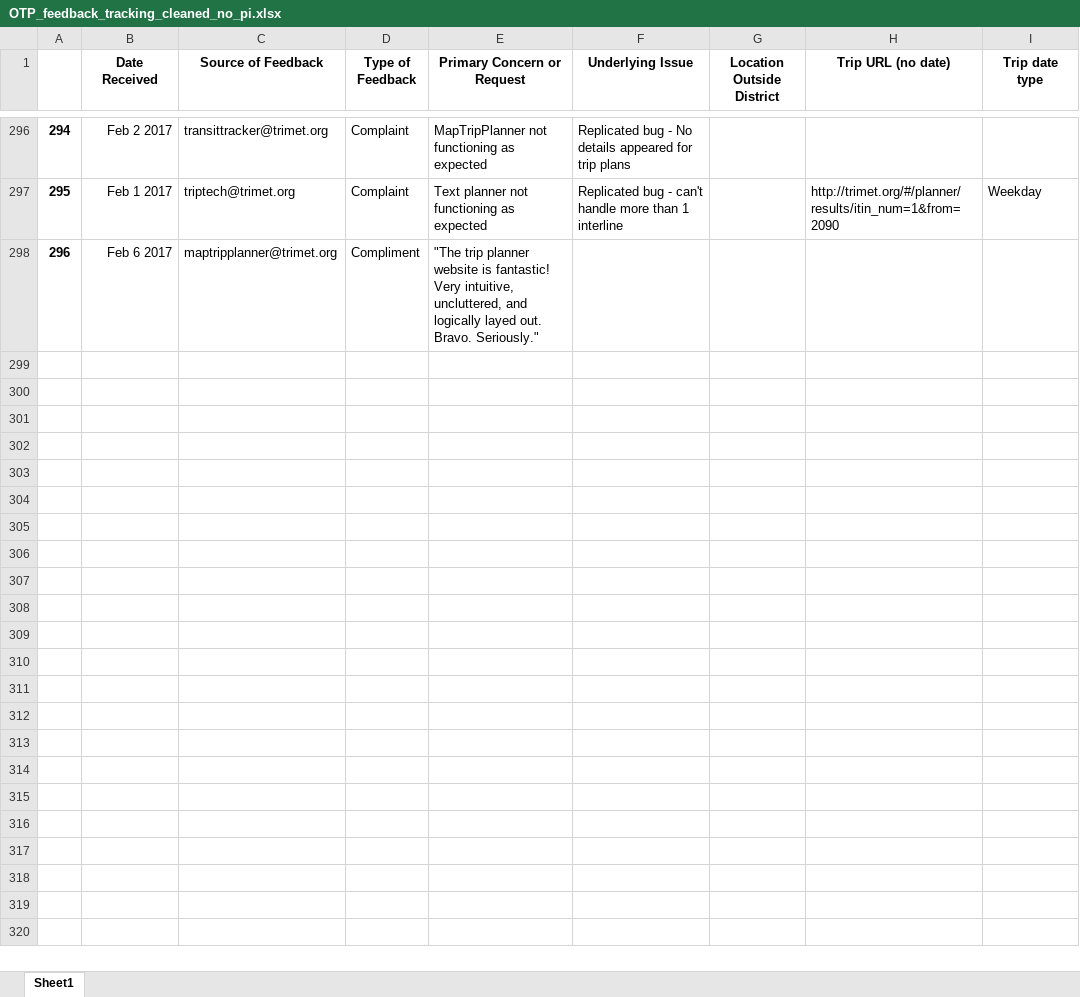
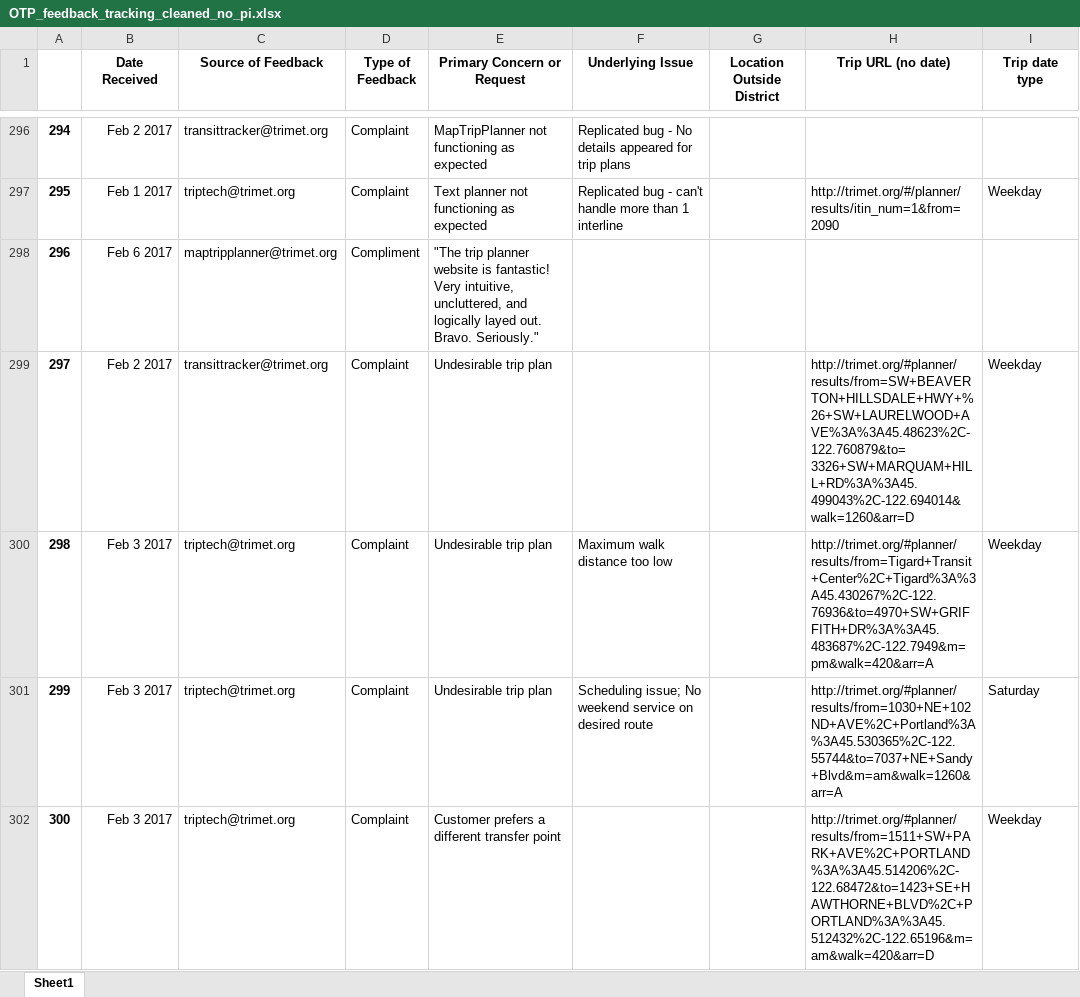
Before and after one commit to ttlin1/MOD_Dashboard, an Excel workbook: xlsx/OTP_feedback_tracking_cleaned_no_pi.xlsx, sheet Sheet1, drawn as a sheet; only a part is shown, gaps mark what is left out; values as stored, in another font and other column widths than the file's, no borders; the diff covers the shown part only; the diff names each change by its address in the sheet, - before the commit and + after, or states it on an @@ line.

Commit message:
fix gantt order, update budget pie, update feedback tracking data and script

```diff
--- a/xlsx/OTP_feedback_tracking_cleaned_no_pi.xlsx (sheet Sheet1)
+++ b/xlsx/OTP_feedback_tracking_cleaned_no_pi.xlsx (sheet Sheet1)
+row 299: 297 | Feb 2 2017 | transittracker@trimet.org | Complaint | Undesirable trip plan |  |  | http://trimet.org/#planner/results/from=SW+BEAVERTON+HILLSDALE+HWY+%26+SW+LAURELWOOD+AVE%3A%3A45.48623%2C-122.760879&to=3326+SW+MARQUAM+HILL+RD%3A%3A45.499043%2C-122.694014&walk=1260&arr=D | Weekday
+row 300: 298 | Feb 3 2017 | triptech@trimet.org | Complaint | Undesirable trip plan | Maximum walk distance too low |  | http://trimet.org/#planner/results/from=Tigard+Transit+Center%2C+Tigard%3A%3A45.430267%2C-122.76936&to=4970+SW+GRIFFITH+DR%3A%3A45.483687%2C-122.7949&m=pm&walk=420&arr=A | Weekday
+row 301: 299 | Feb 3 2017 | triptech@trimet.org | Complaint | Undesirable trip plan | Scheduling issue; No weekend service on desired route |  | http://trimet.org/#planner/results/from=1030+NE+102ND+AVE%2C+Portland%3A%3A45.530365%2C-122.55744&to=7037+NE+Sandy+Blvd&m=am&walk=1260&arr=A | Saturday
+row 302: 300 | Feb 3 2017 | triptech@trimet.org | Complaint | Customer prefers a different transfer point |  |  | http://trimet.org/#planner/results/from=1511+SW+PARK+AVE%2C+PORTLAND%3A%3A45.514206%2C-122.68472&to=1423+SE+HAWTHORNE+BLVD%2C+PORTLAND%3A%3A45.512432%2C-122.65196&m=am&walk=420&arr=D | Weekday
```
Also changed, not shown: 4 added rows and 9 edited cells elsewhere in this sheet, 3 other files.
